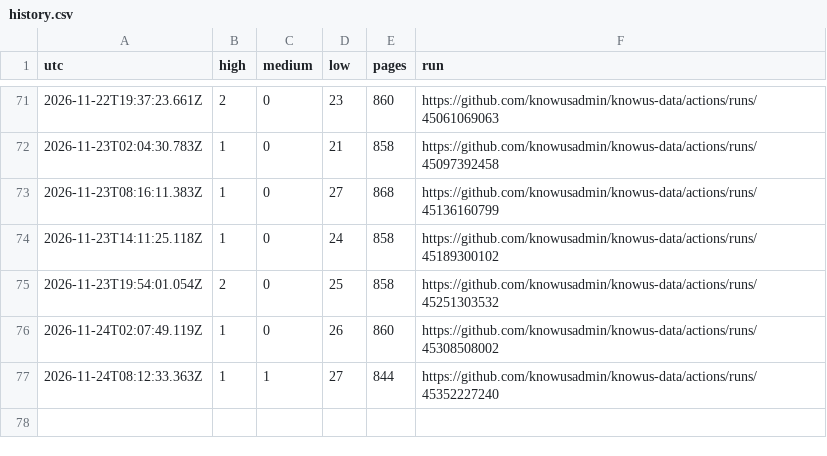
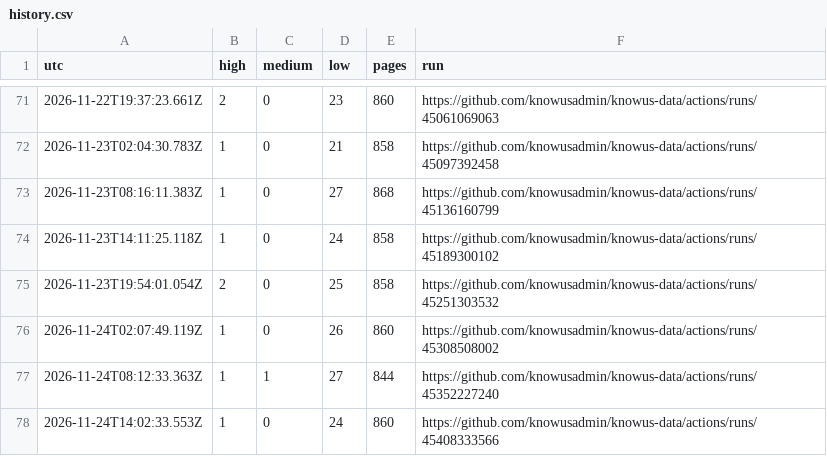
Before and after one commit to knowusadmin/knowus-data, a CSV file: audit/reports/history.csv, drawn as a sheet; only a part is shown, gaps mark what is left out.

Commit message:
site audit 2026-11-24T14:02:33Z: 1 high, 0 medium

```diff
--- a/audit/reports/history.csv
+++ b/audit/reports/history.csv
@@ -77 +77,2 @@ utc,high,medium,low,pages,run
 2026-11-24T08:12:33.363Z,1,1,27,844,https://github.com/knowusadmin/knowus-data/actions/runs/45352227240
+2026-11-24T14:02:33.553Z,1,0,24,860,https://github.com/knowusadmin/knowus-data/actions/runs/45408333566
```
Also changed, not shown: 4 other files.
